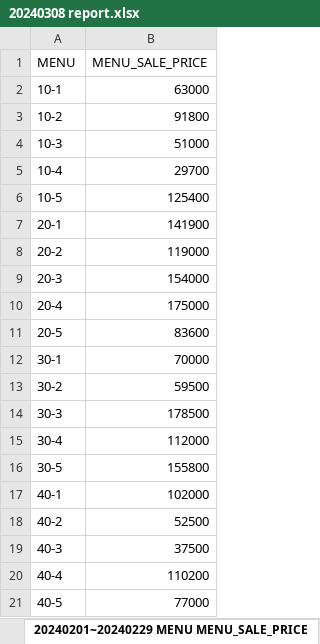
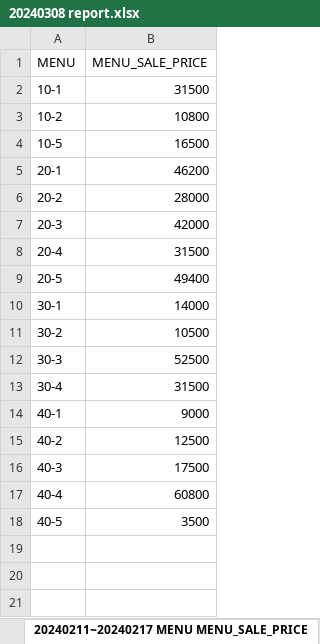
Before and after one commit to muwumi/phthons, an Excel workbook: 20240308 report.xlsx, sheet 20240211~20240217 MENU MENU_SALE_PRICE, drawn as a sheet; values as stored, in another font and other column widths than the file's, no borders; removed rows and columns are numbered as before the commit, all else as after; the diff names each change by its address in the sheet, - before the commit and + after, or states it on an @@ line.

```diff
--- a/20240308 report.xlsx (sheet 20240211~20240217 MENU MENU_SALE_PRICE)
+++ b/20240308 report.xlsx (sheet 20240211~20240217 MENU MENU_SALE_PRICE)
-sheet tab: 20240201~20240229 MENU MENU_SALE_PRICE
+sheet tab: 20240211~20240217 MENU MENU_SALE_PRICE
-B2 (MENU_SALE_PRICE): 63000
+B2 (MENU_SALE_PRICE): 31500
-B3 (MENU_SALE_PRICE): 91800
+B3 (MENU_SALE_PRICE): 10800
-row 4: 10-3 | 51000
-row 5: 10-4 | 29700
-B4 (MENU_SALE_PRICE): 125400
+B4 (MENU_SALE_PRICE): 16500
-B5 (MENU_SALE_PRICE): 141900
+B5 (MENU_SALE_PRICE): 46200
-B6 (MENU_SALE_PRICE): 119000
+B6 (MENU_SALE_PRICE): 28000
-B7 (MENU_SALE_PRICE): 154000
+B7 (MENU_SALE_PRICE): 42000
-B8 (MENU_SALE_PRICE): 175000
+B8 (MENU_SALE_PRICE): 31500
-B9 (MENU_SALE_PRICE): 83600
+B9 (MENU_SALE_PRICE): 49400
-B10 (MENU_SALE_PRICE): 70000
+B10 (MENU_SALE_PRICE): 14000
-B11 (MENU_SALE_PRICE): 59500
+B11 (MENU_SALE_PRICE): 10500
-B12 (MENU_SALE_PRICE): 178500
+B12 (MENU_SALE_PRICE): 52500
-B13 (MENU_SALE_PRICE): 112000
+B13 (MENU_SALE_PRICE): 31500
-row 16: 30-5 | 155800
-B14 (MENU_SALE_PRICE): 102000
+B14 (MENU_SALE_PRICE): 9000
-B15 (MENU_SALE_PRICE): 52500
+B15 (MENU_SALE_PRICE): 12500
-B16 (MENU_SALE_PRICE): 37500
+B16 (MENU_SALE_PRICE): 17500
-B17 (MENU_SALE_PRICE): 110200
+B17 (MENU_SALE_PRICE): 60800
-B18 (MENU_SALE_PRICE): 77000
+B18 (MENU_SALE_PRICE): 3500
```
Also changed, not shown: sheet 20240211~20240217 USER_SEX MENU MENU_SALE_PRICE, sheet 20240211~20240217 USER_SEX MENU_SALE_PRICE, sheet Sheet, other sheet tabs, charts or pictures, 15 other files.
